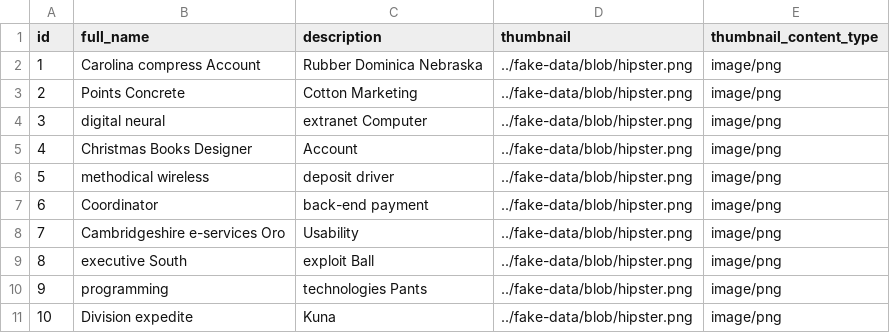
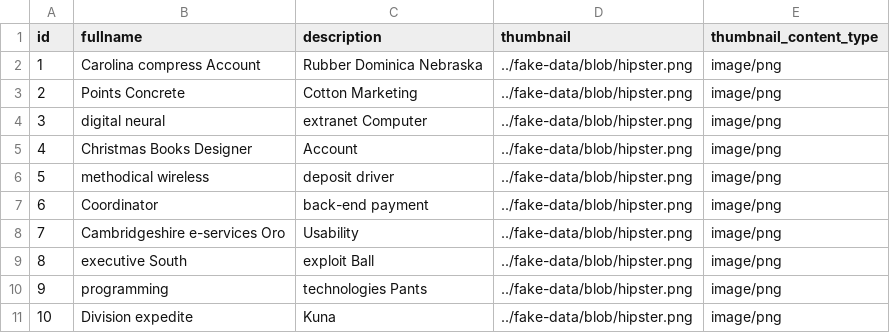
Before and after one commit to EthanMaiorini/WhereIsMyComic, a CSV file: src/main/resources/config/liquibase/fake-data/characters.csv, drawn as a sheet.

Commit message:
jdl configured

```diff
--- a/src/main/resources/config/liquibase/fake-data/characters.csv
+++ b/src/main/resources/config/liquibase/fake-data/characters.csv
@@ -1,2 +1,2 @@
-id;full_name;description;thumbnail;thumbnail_content_type
+id;fullname;description;thumbnail;thumbnail_content_type
 1;Carolina compress Account;Rubber Dominica Nebraska;../fake-data/blob/hipster.png;image/png
```
Also changed, not shown: src/main/resources/config/liquibase/fake-data/comic.csv, 26 other files.
